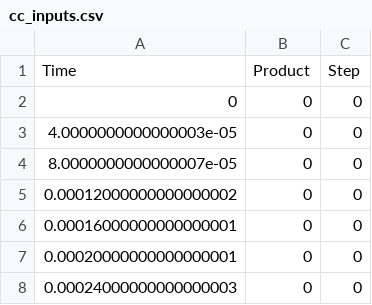
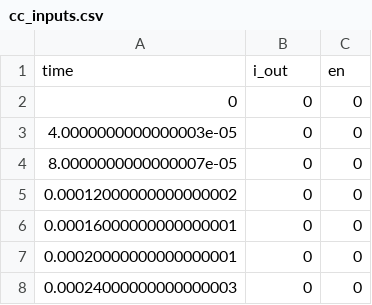
Before and after one commit to filssavi/C_script_runner, a CSV file: models/cc_dab/cc_inputs.csv, drawn as a sheet; only a part is shown; removed rows and columns are numbered as before the commit, all else as after; the diff names each change by its address in the sheet, - before the commit and + after, or states it on an @@ line.

```diff
--- a/models/cc_dab/cc_inputs.csv
+++ b/models/cc_dab/cc_inputs.csv
-row 1: Time | Product | Step
+row 1: time | i_out | en
```
Also changed, not shown: 4 other files.
